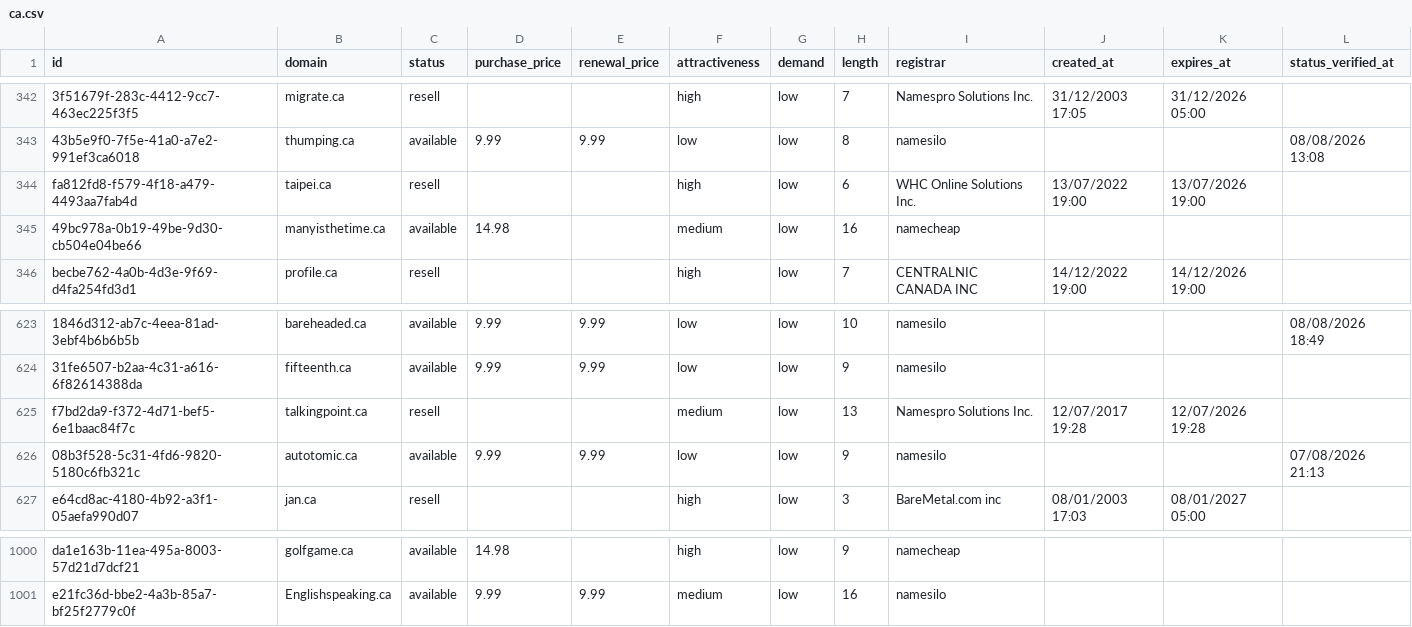
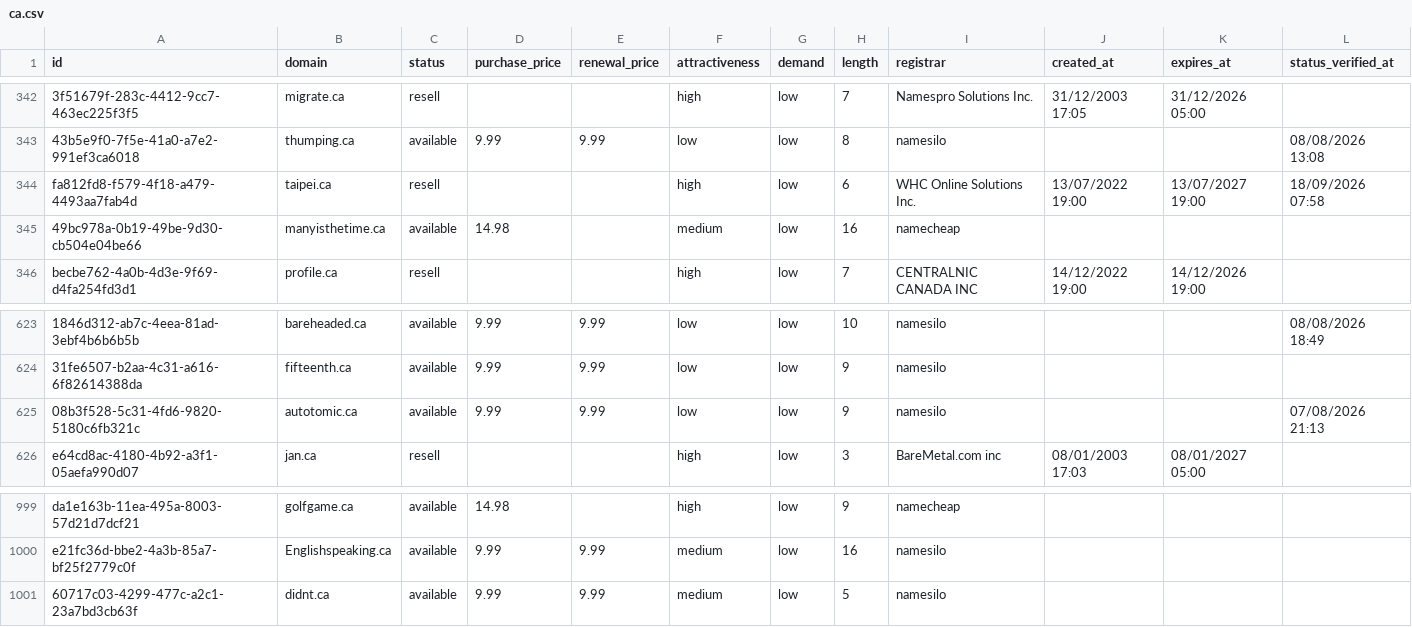
Before and after one commit to UniqueDomains/ca-oneword-domains, a CSV file: ca.csv, drawn as a sheet; only a part is shown, gaps mark what is left out; removed rows and columns are numbered as before the commit, all else as after; the diff names each change by its address in the sheet, - before the commit and + after, or states it on an @@ line.

Commit message:
Domains update

```diff
--- a/ca.csv
+++ b/ca.csv
-K344 (expires_at): 13/07/2026 19:00
+K344 (expires_at): 13/07/2027 19:00
-L344 (status_verified_at): (empty)
+L344 (status_verified_at): 18/09/2026 07:58
-row 625: f7bd2da9-f372-4d71-bef5-6e1baac84f7c | talkingpoint.ca | resell |  |  | medium | low | 13 | Namespro Solutions Inc. | 12/07/2017 19:28 | 12/07/2026 19:28
+row 1001: 60717c03-4299-477c-a2c1-23a7bd3cb63f | didnt.ca | available | 9.99 | 9.99 | medium | low | 5 | namesilo
```
Also changed, not shown: 3 other files.
